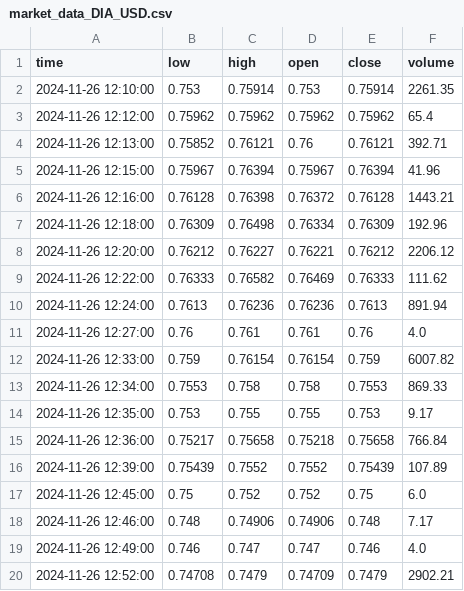
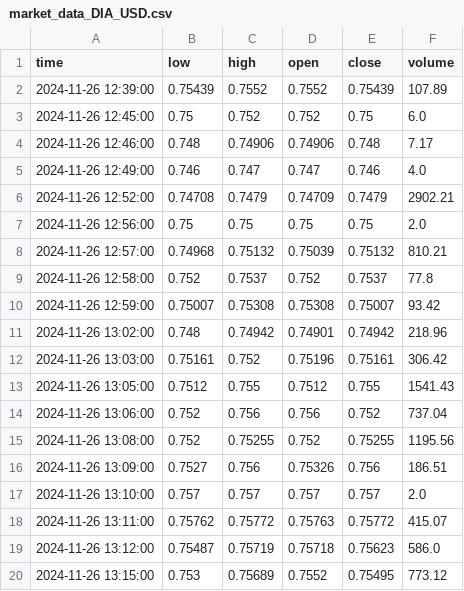
Before and after one commit to ClaytonHDavis/trade-buddy, a CSV file: market_data_DIA_USD.csv, drawn as a sheet; only a part is shown; the shorter side is filled out with more unchanged rows; the diff covers the shown part only.

```diff
--- a/market_data_DIA_USD.csv
+++ b/market_data_DIA_USD.csv
@@ -1,16 +1,2 @@
 time,low,high,open,close,volume
-2024-11-26 12:10:00,0.753,0.75914,0.753,0.75914,2261.35
-2024-11-26 12:12:00,0.75962,0.75962,0.75962,0.75962,65.4
-2024-11-26 12:13:00,0.75852,0.76121,0.76,0.76121,392.71
-2024-11-26 12:15:00,0.75967,0.76394,0.75967,0.76394,41.96
-2024-11-26 12:16:00,0.76128,0.76398,0.76372,0.76128,1443.21
-2024-11-26 12:18:00,0.76309,0.76498,0.76334,0.76309,192.96
-2024-11-26 12:20:00,0.76212,0.76227,0.76221,0.76212,2206.12
-2024-11-26 12:22:00,0.76333,0.76582,0.76469,0.76333,111.62
-2024-11-26 12:24:00,0.7613,0.76236,0.76236,0.7613,891.94
-2024-11-26 12:27:00,0.76,0.761,0.761,0.76,4.0
-2024-11-26 12:33:00,0.759,0.76154,0.76154,0.759,6007.82
-2024-11-26 12:34:00,0.7553,0.758,0.758,0.7553,869.33
-2024-11-26 12:35:00,0.753,0.755,0.755,0.753,9.17
-2024-11-26 12:36:00,0.75217,0.75658,0.75218,0.75658,766.84
 2024-11-26 12:39:00,0.75439,0.7552,0.7552,0.75439,107.89
```
Also changed, not shown: 7 added rows and 22 edited cells elsewhere in this file, market_data_ASM_USD.csv, market_data_BTC_USD.csv, 8 other files.
